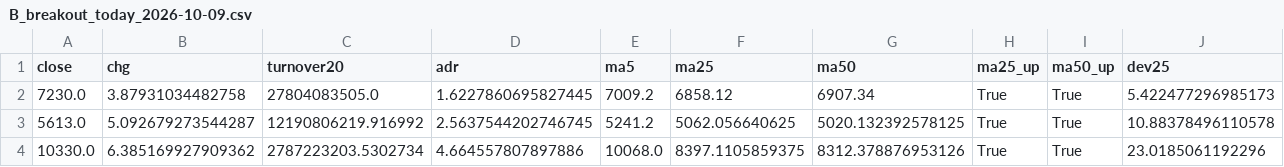
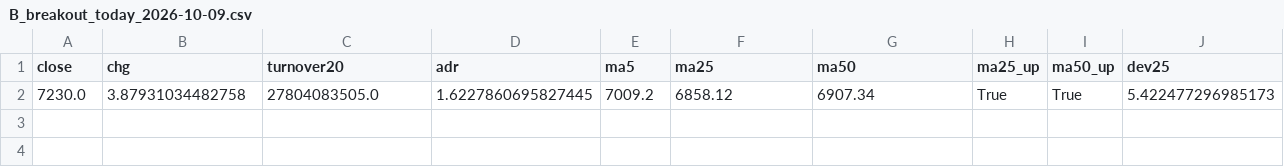
Before and after one commit to eplan4u-dotcom/kabu-screener, a CSV file: docs/B_breakout_today_2026-10-09.csv, drawn as a sheet; only a part is shown; rows hold the shown columns only; the diff names each change by its address in the sheet, - before the commit and + after, or states it on an @@ line.

```diff
--- a/docs/B_breakout_today_2026-10-09.csv
+++ b/docs/B_breakout_today_2026-10-09.csv
-row 3: 5613.0 | 5.092679273544287 | 12190806219.916992 | 2.5637544202746745 | 5241.2 | 5062.056640625 | 5020.132392578125 | True | True | 10.88378496110578
-row 4: 10330.0 | 6.385169927909362 | 2787223203.5302734 | 4.664557807897886 | 10068.0 | 8397.1105859375 | 8312.378876953126 | True | True | 23.0185061192296
```
Also changed, not shown: docs/A_breakout_watch_2026-10-09.csv, docs/C_quiet_streak_2026-10-09.csv, 7 other files.
